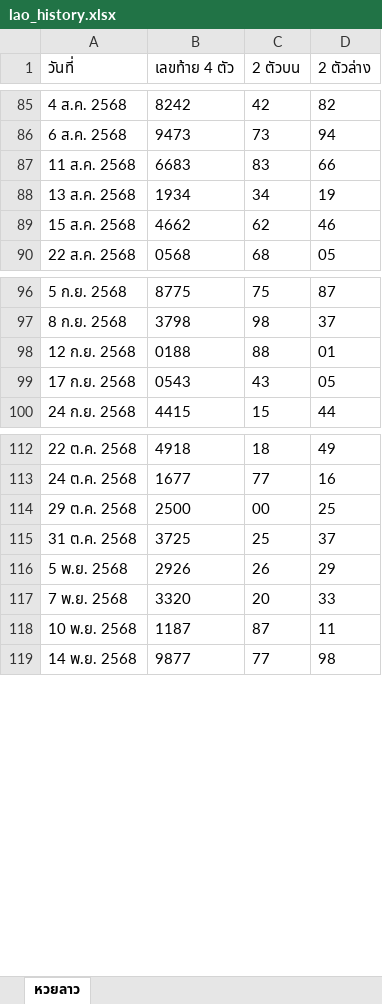
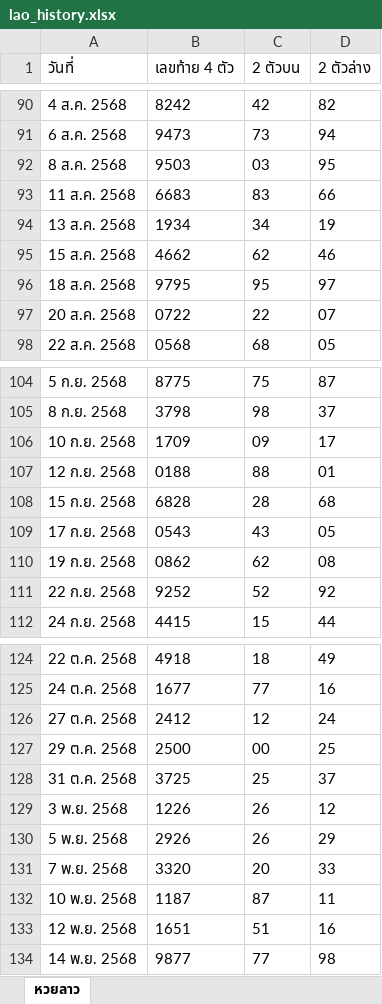
Before and after one commit to thitiphorn-data/lekdee-lao-lottery, an Excel workbook: lao_history.xlsx, sheet หวยลาว, drawn as a sheet; only a part is shown, gaps mark what is left out; values as stored, in another font and other column widths than the file's, no borders; the diff covers the shown part only; the diff names each change by its address in the sheet, - before the commit and + after, or states it on an @@ line.

```diff
--- a/lao_history.xlsx (sheet หวยลาว)
+++ b/lao_history.xlsx (sheet หวยลาว)
+row 92: 8 ส.ค. 2568 | 9503 | 03 | 95
+row 96: 18 ส.ค. 2568 | 9795 | 95 | 97
+row 97: 20 ส.ค. 2568 | 0722 | 22 | 07
+row 106: 10 ก.ย. 2568 | 1709 | 09 | 17
+row 108: 15 ก.ย. 2568 | 6828 | 28 | 68
+row 110: 19 ก.ย. 2568 | 0862 | 62 | 08
+row 111: 22 ก.ย. 2568 | 9252 | 52 | 92
+row 126: 27 ต.ค. 2568 | 2412 | 12 | 24
+row 129: 3 พ.ย. 2568 | 1226 | 26 | 12
+row 133: 12 พ.ย. 2568 | 1651 | 51 | 16
```
Also changed, not shown: 23 added rows elsewhere in this sheet, hanoi_history.xlsx, 6 other files.
